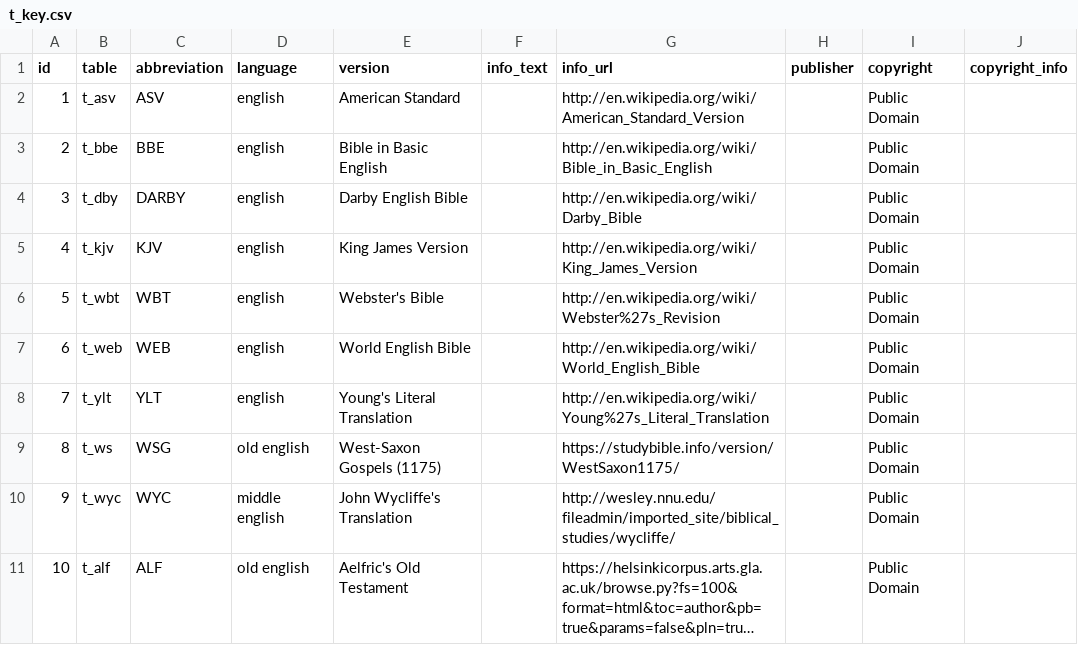
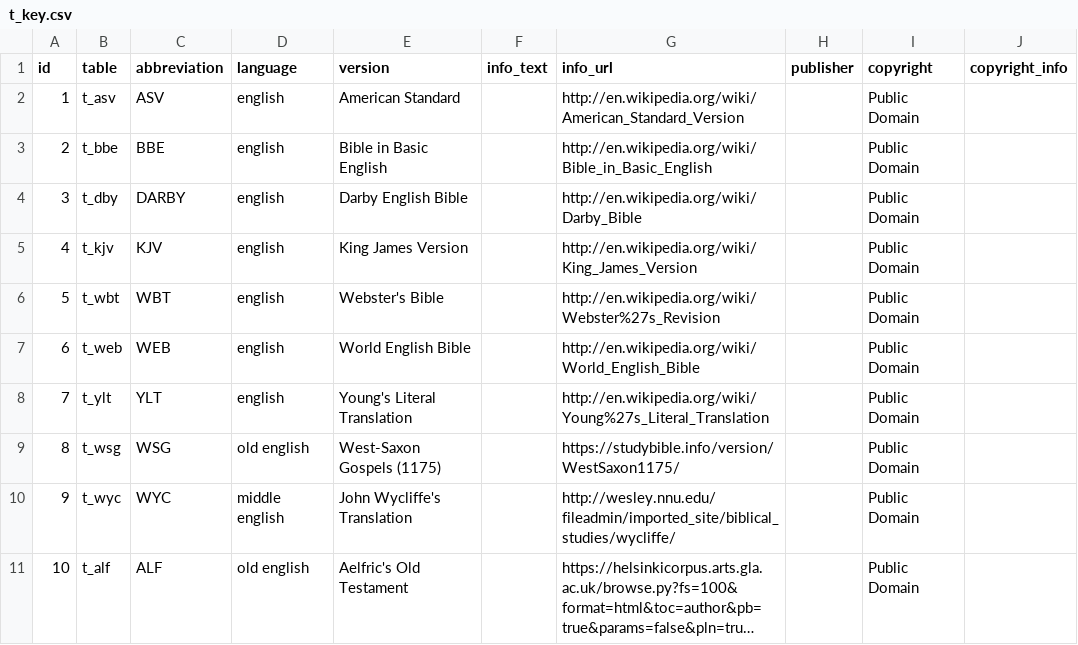
Before and after one commit to mayaschwarz/cs175--lfric-to-Albert, a CSV file: data/t_key.csv, drawn as a sheet; long unchanged cells end in ….

```diff
--- a/data/t_key.csv
+++ b/data/t_key.csv
@@ -8,3 +8,3 @@ id,table,abbreviation,language,version,info_text,info_url,publisher,copyright,co
 7,t_ylt,YLT,english,Young's Literal Translation,,http://en.wikipedia.org/wiki/Young%27s_Literal_Translation,,Public Domain,
-8,t_ws,WSG,old english, West-Saxon Gospels (1175),,https://studybible.info/version/WestSaxon1175/,,Public Domain,
+8,t_wsg,WSG,old english, West-Saxon Gospels (1175),,https://studybible.info/version/WestSaxon1175/,,Public Domain,
 9,t_wyc,WYC,middle english,John Wycliffe's Translation,,http://wesley.nnu.edu/fileadmin/imported_site/biblical_studies/wycliffe/,,Public Domain,
```
Also changed, not shown: 2 other files.
